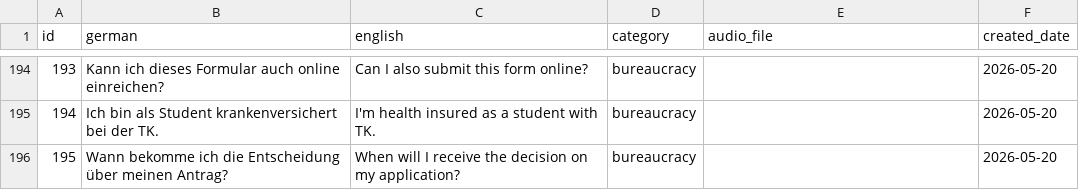
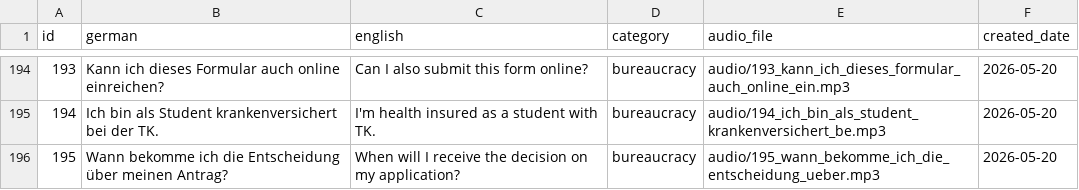
Before and after one commit to 9117KET/my_german_language_system, a CSV file: phrases.csv, drawn as a sheet; only a part is shown, gaps mark what is left out; the diff covers the shown part only.

Commit message:
Add audio files for life islands phrases 166-195

```diff
--- a/phrases.csv
+++ b/phrases.csv
@@ -194,3 +194,3 @@ id,german,english,category,audio_file,created_date
-193,Kann ich dieses Formular auch online einreichen?,Can I also submit this form online?,bureaucracy,,2026-05-20
-194,Ich bin als Student krankenversichert bei der TK.,I'm health insured as a student with TK.,bureaucracy,,2026-05-20
-195,Wann bekomme ich die Entscheidung über meinen Antrag?,When will I receive the decision on my application?,bureaucracy,,2026-05-20
+193,Kann ich dieses Formular auch online einreichen?,Can I also submit this form online?,bureaucracy,audio/193_kann_ich_dieses_formular_auch_online_ein.mp3,2026-05-20
+194,Ich bin als Student krankenversichert bei der TK.,I'm health insured as a student with TK.,bureaucracy,audio/194_ich_bin_als_student_krankenversichert_be.mp3,2026-05-20
+195,Wann bekomme ich die Entscheidung über meinen Antrag?,When will I receive the decision on my application?,bureaucracy,audio/195_wann_bekomme_ich_die_entscheidung_ueber.mp3,2026-05-20
```
Also changed, not shown: 27 edited cells elsewhere in this file, 30 other files.
